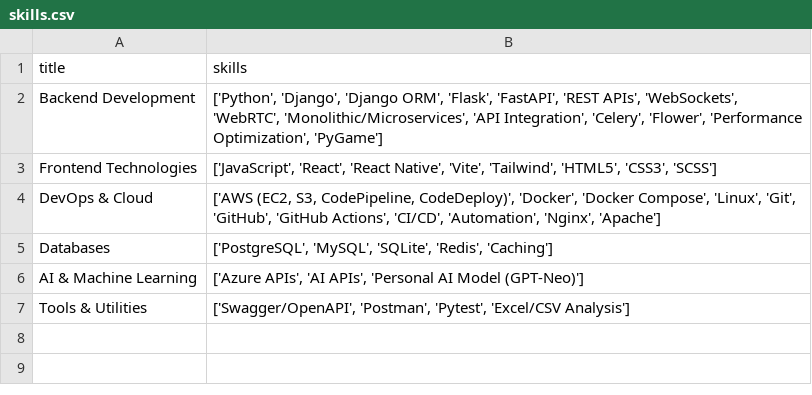
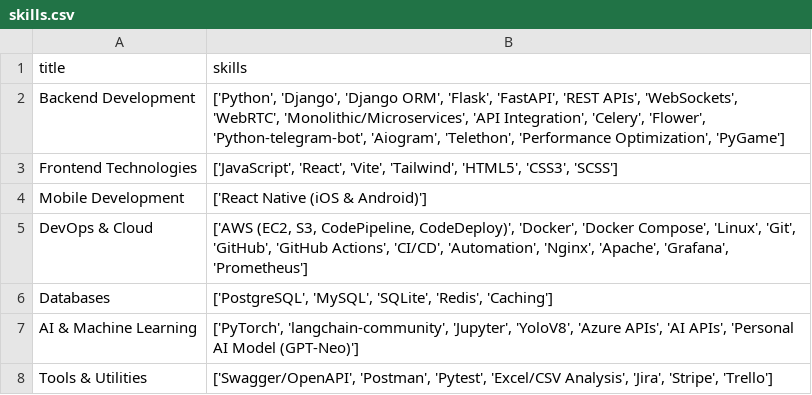
Before and after one commit to W-Mirshod/portfolio, a CSV file: archive/skills.csv, drawn as a sheet.

Commit message:
feat: update experiences, projects, skills, and tech stack icons with new entries and enhancements
- Enhanced experience description to include AI/ML integration and advanced DevOps practices.
- Added new projects: AI-Powered Mobile App, Telegram Bot Platform, Computer Vision System, and Monitoring Dashboard.
- Updated skills to reflect new mobile development and DevOps tools, including Grafana and Prometheus.
- Added new tech stack icons for React Native, PyTorch, Grafana, and Prometheus.

```diff
--- a/archive/skills.csv
+++ b/archive/skills.csv
@@ -1,7 +1,8 @@
 title,skills
-"Backend Development","['Python', 'Django', 'Django ORM', 'Flask', 'FastAPI', 'REST APIs', 'WebSockets', 'WebRTC', 'Monolithic/Microservices', 'API Integration', 'Celery', 'Flower', 'Performance Optimization', 'PyGame']"
-"Frontend Technologies","['JavaScript', 'React', 'React Native', 'Vite', 'Tailwind', 'HTML5', 'CSS3', 'SCSS']"
-"DevOps & Cloud","['AWS (EC2, S3, CodePipeline, CodeDeploy)', 'Docker', 'Docker Compose', 'Linux', 'Git', 'GitHub', 'GitHub Actions', 'CI/CD', 'Automation', 'Nginx', 'Apache']"
+"Backend Development","['Python', 'Django', 'Django ORM', 'Flask', 'FastAPI', 'REST APIs', 'WebSockets', 'WebRTC', 'Monolithic/Microservices', 'API Integration', 'Celery', 'Flower', 'Python-telegram-bot', 'Aiogram', 'Telethon', 'Performance Optimization', 'PyGame']"
+"Frontend Technologies","['JavaScript', 'React', 'Vite', 'Tailwind', 'HTML5', 'CSS3', 'SCSS']"
+"Mobile Development","['React Native (iOS & Android)']"
+"DevOps & Cloud","['AWS (EC2, S3, CodePipeline, CodeDeploy)', 'Docker', 'Docker Compose', 'Linux', 'Git', 'GitHub', 'GitHub Actions', 'CI/CD', 'Automation', 'Nginx', 'Apache', 'Grafana', 'Prometheus']"
 "Databases","['PostgreSQL', 'MySQL', 'SQLite', 'Redis', 'Caching']"
-"AI & Machine Learning","['Azure APIs', 'AI APIs', 'Personal AI Model (GPT-Neo)']"
-"Tools & Utilities","['Swagger/OpenAPI', 'Postman', 'Pytest', 'Excel/CSV Analysis']"
+"AI & Machine Learning","['PyTorch', 'langchain-community', 'Jupyter', 'YoloV8', 'Azure APIs', 'AI APIs', 'Personal AI Model (GPT-Neo)']"
+"Tools & Utilities","['Swagger/OpenAPI', 'Postman', 'Pytest', 'Excel/CSV Analysis', 'Jira', 'Stripe', 'Trello']"
```
Also changed, not shown: archive/experiences.csv, archive/projects.csv, 2 other files.
